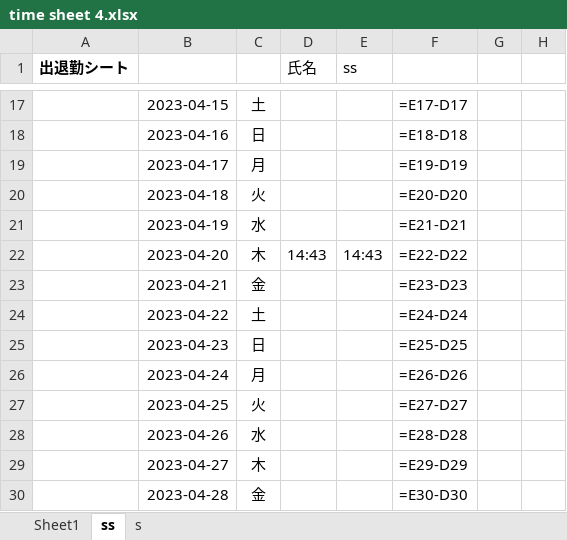
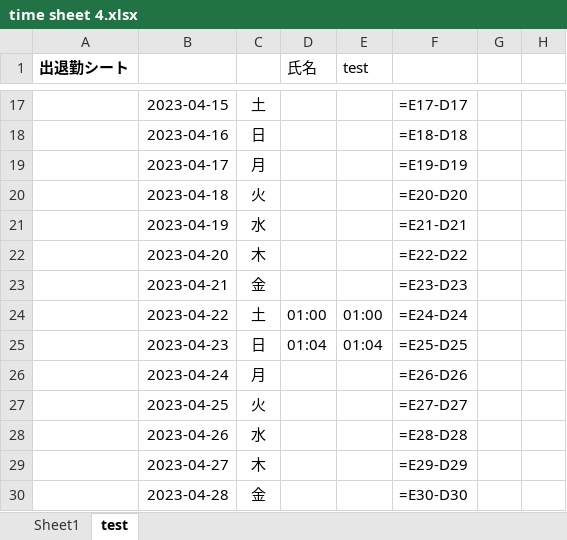
Before and after one commit to anko1020/mysite2, an Excel workbook: excel_sheets/wageTime_sheets 2023/time sheet 4.xlsx, sheet test, drawn as a sheet; only a part is shown, gaps mark what is left out; values as stored, in another font and other column widths than the file's, no borders; formulas without a stored value are shown as written; the diff names each change by its address in the sheet, - before the commit and + after, or states it on an @@ line.

```diff
--- a/excel_sheets/wageTime_sheets 2023/time sheet 4.xlsx (sheet test)
+++ b/excel_sheets/wageTime_sheets 2023/time sheet 4.xlsx (sheet test)
-sheet tab: ss
+sheet tab: test
-sheet tab: s
-E1: ss
+E1: test
-D22 (氏名): 14:43
+D22 (氏名): (empty)
-E22 (test): 14:43
+E22 (test): (empty)
-D24 (氏名): (empty)
+D24 (氏名): 01:00
-E24 (test): (empty)
+E24 (test): 01:00
-D25 (氏名): (empty)
+D25 (氏名): 01:04
-E25 (test): (empty)
+E25 (test): 01:04
```
Also changed, not shown: 4 other files.
